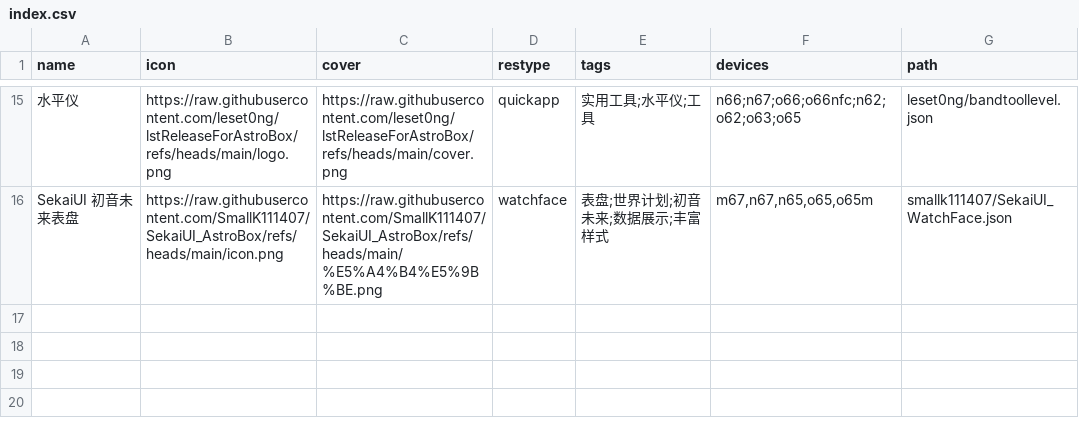
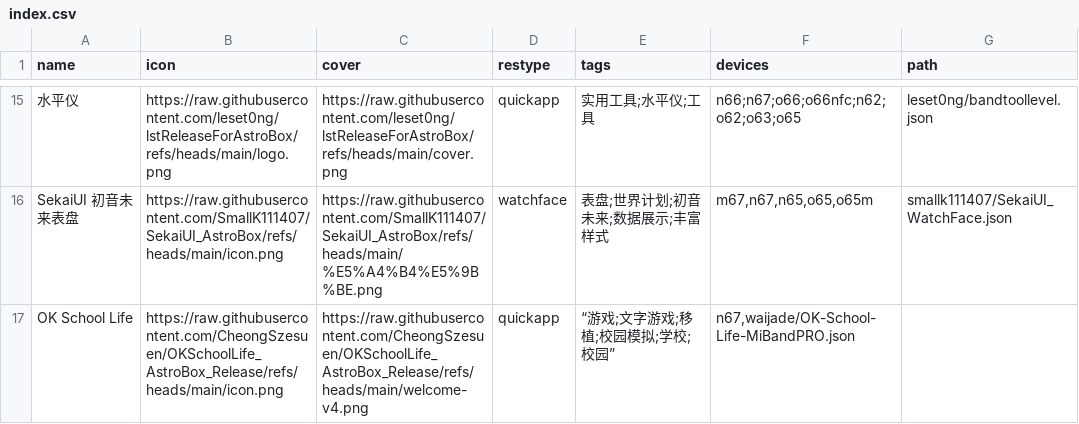
Before and after one commit to Ziyimiao5054/AstroBox-Repo, a CSV file: index.csv, drawn as a sheet; only a part is shown, gaps mark what is left out; the diff names each change by its address in the sheet, - before the commit and + after, or states it on an @@ line.

```diff
--- a/index.csv
+++ b/index.csv
+row 17: OK School Life | https://raw.githubusercontent.com/CheongSzesuen/OKSchoolLife_AstroBox_Release/refs/heads/main/icon.png | https://raw.githubusercontent.com/CheongSzesuen/OKSchoolLife_AstroBox_Release/refs/heads/main/welcome-v4.png | quickapp | “游戏;文字游戏;移植;校园模拟;学校;校园” | n67,waijade/OK-School-Life-MiBandPRO.json
```
Also changed, not shown: 1 other file.
